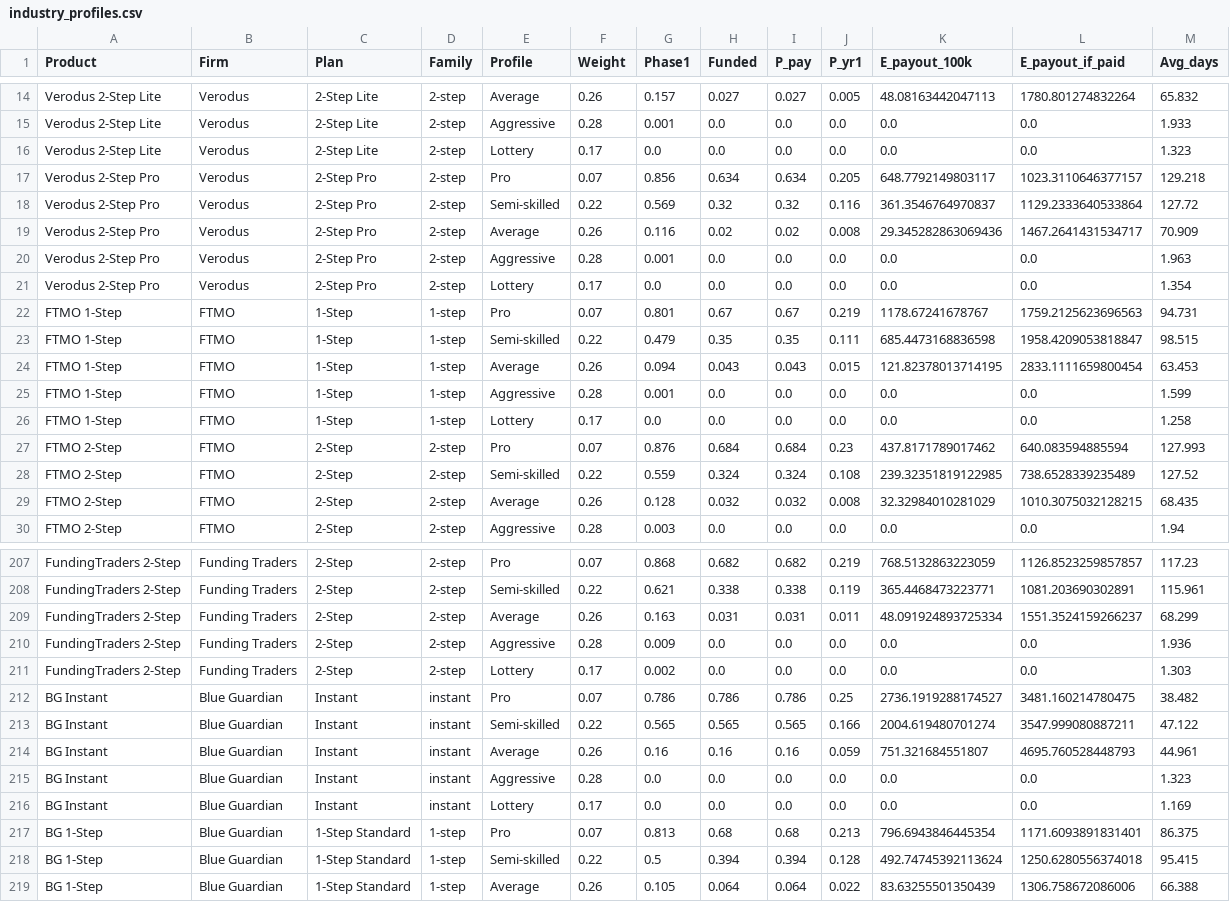
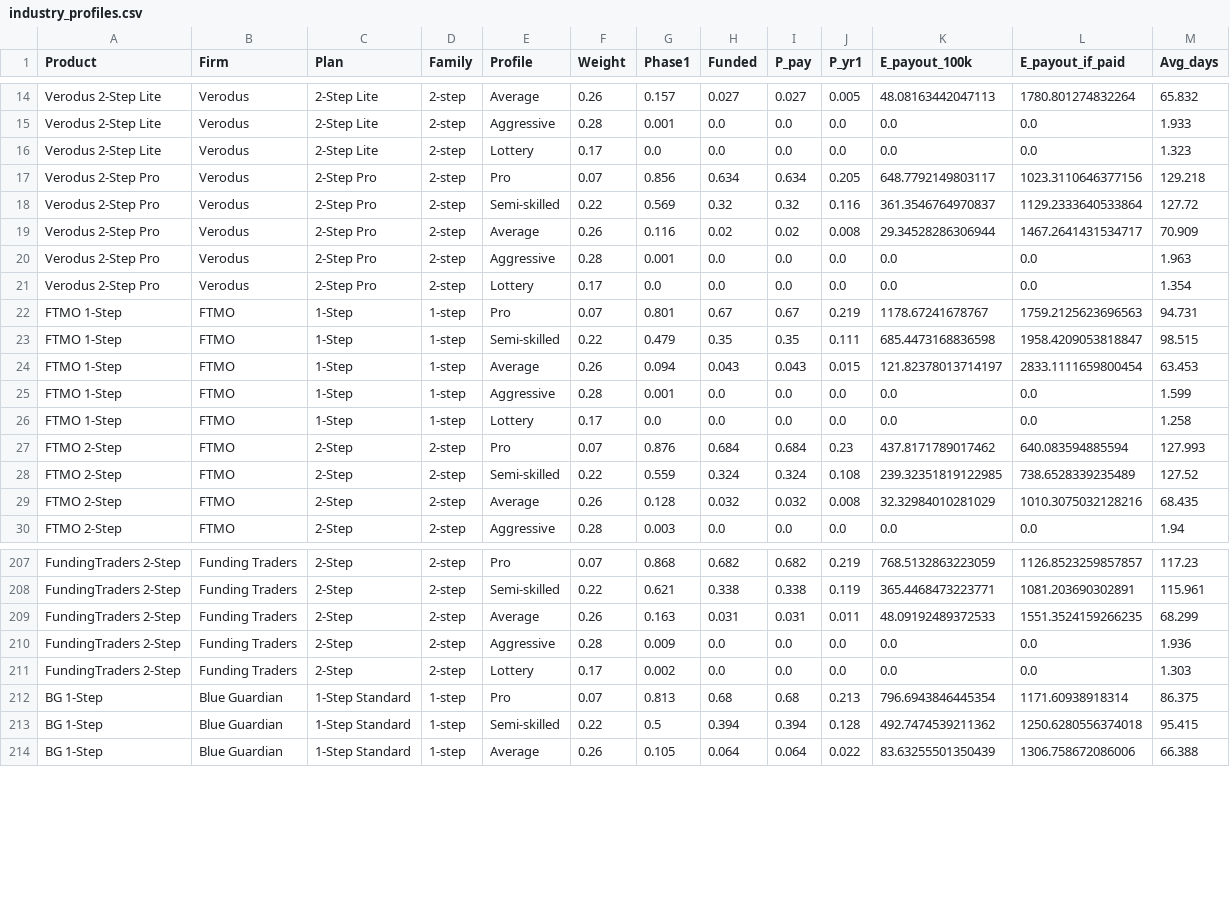
Before and after one commit to AShevalev/AShevalev.github.io, a CSV file: results/industry_profiles.csv, drawn as a sheet; only a part is shown, gaps mark what is left out; the diff covers the shown part only.

```diff
--- a/results/industry_profiles.csv
+++ b/results/industry_profiles.csv
@@ -16,5 +16,5 @@ Verodus 2-Step Lite,Verodus,2-Step Lite,2-step,Aggressive,0.28,0.001,0.0,0.0,0.0
 Verodus 2-Step Lite,Verodus,2-Step Lite,2-step,Lottery,0.17,0.0,0.0,0.0,0.0,0.0,0.0,1.323
-Verodus 2-Step Pro,Verodus,2-Step Pro,2-step,Pro,0.07,0.856,0.634,0.634,0.205,648.7792149803117,1023.3110646377157,129.218
+Verodus 2-Step Pro,Verodus,2-Step Pro,2-step,Pro,0.07,0.856,0.634,0.634,0.205,648.7792149803117,1023.3110646377156,129.218
 Verodus 2-Step Pro,Verodus,2-Step Pro,2-step,Semi-skilled,0.22,0.569,0.32,0.32,0.116,361.3546764970837,1129.2333640533864,127.72
-Verodus 2-Step Pro,Verodus,2-Step Pro,2-step,Average,0.26,0.116,0.02,0.02,0.008,29.345282863069436,1467.2641431534717,70.909
+Verodus 2-Step Pro,Verodus,2-Step Pro,2-step,Average,0.26,0.116,0.02,0.02,0.008,29.34528286306944,1467.2641431534717,70.909
 Verodus 2-Step Pro,Verodus,2-Step Pro,2-step,Aggressive,0.28,0.001,0.0,0.0,0.0,0.0,0.0,1.963
@@ -23,3 +23,3 @@ FTMO 1-Step,FTMO,1-Step,1-step,Pro,0.07,0.801,0.67,0.67,0.219,1178.67241678767,1
 FTMO 1-Step,FTMO,1-Step,1-step,Semi-skilled,0.22,0.479,0.35,0.35,0.111,685.4473168836598,1958.4209053818847,98.515
-FTMO 1-Step,FTMO,1-Step,1-step,Average,0.26,0.094,0.043,0.043,0.015,121.82378013714195,2833.1111659800454,63.453
+FTMO 1-Step,FTMO,1-Step,1-step,Average,0.26,0.094,0.043,0.043,0.015,121.82378013714197,2833.1111659800454,63.453
 FTMO 1-Step,FTMO,1-Step,1-step,Aggressive,0.28,0.001,0.0,0.0,0.0,0.0,0.0,1.599
@@ -28,3 +28,3 @@ FTMO 2-Step,FTMO,2-Step,2-step,Pro,0.07,0.876,0.684,0.684,0.23,437.8171789017462
 FTMO 2-Step,FTMO,2-Step,2-step,Semi-skilled,0.22,0.559,0.324,0.324,0.108,239.32351819122985,738.6528339235489,127.52
-FTMO 2-Step,FTMO,2-Step,2-step,Average,0.26,0.128,0.032,0.032,0.008,32.32984010281029,1010.3075032128215,68.435
+FTMO 2-Step,FTMO,2-Step,2-step,Average,0.26,0.128,0.032,0.032,0.008,32.32984010281029,1010.3075032128216,68.435
 FTMO 2-Step,FTMO,2-Step,2-step,Aggressive,0.28,0.003,0.0,0.0,0.0,0.0,0.0,1.94
@@ -208,12 +208,7 @@ FundingTraders 2-Step,Funding Traders,2-Step,2-step,Pro,0.07,0.868,0.682,0.682,0
 FundingTraders 2-Step,Funding Traders,2-Step,2-step,Semi-skilled,0.22,0.621,0.338,0.338,0.119,365.4468473223771,1081.203690302891,115.961
-FundingTraders 2-Step,Funding Traders,2-Step,2-step,Average,0.26,0.163,0.031,0.031,0.011,48.091924893725334,1551.3524159266237,68.299
+FundingTraders 2-Step,Funding Traders,2-Step,2-step,Average,0.26,0.163,0.031,0.031,0.011,48.09192489372533,1551.3524159266235,68.299
 FundingTraders 2-Step,Funding Traders,2-Step,2-step,Aggressive,0.28,0.009,0.0,0.0,0.0,0.0,0.0,1.936
 FundingTraders 2-Step,Funding Traders,2-Step,2-step,Lottery,0.17,0.002,0.0,0.0,0.0,0.0,0.0,1.303
-BG Instant,Blue Guardian,Instant,instant,Pro,0.07,0.786,0.786,0.786,0.25,2736.1919288174527,3481.160214780475,38.482
-BG Instant,Blue Guardian,Instant,instant,Semi-skilled,0.22,0.565,0.565,0.565,0.166,2004.619480701274,3547.999080887211,47.122
-BG Instant,Blue Guardian,Instant,instant,Average,0.26,0.16,0.16,0.16,0.059,751.321684551807,4695.760528448793,44.961
-BG Instant,Blue Guardian,Instant,instant,Aggressive,0.28,0.0,0.0,0.0,0.0,0.0,0.0,1.323
-BG Instant,Blue Guardian,Instant,instant,Lottery,0.17,0.0,0.0,0.0,0.0,0.0,0.0,1.169
-BG 1-Step,Blue Guardian,1-Step Standard,1-step,Pro,0.07,0.813,0.68,0.68,0.213,796.6943846445354,1171.6093891831401,86.375
-BG 1-Step,Blue Guardian,1-Step Standard,1-step,Semi-skilled,0.22,0.5,0.394,0.394,0.128,492.74745392113624,1250.6280556374018,95.415
+BG 1-Step,Blue Guardian,1-Step Standard,1-step,Pro,0.07,0.813,0.68,0.68,0.213,796.6943846445354,1171.60938918314,86.375
+BG 1-Step,Blue Guardian,1-Step Standard,1-step,Semi-skilled,0.22,0.5,0.394,0.394,0.128,492.7474539211362,1250.6280556374018,95.415
 BG 1-Step,Blue Guardian,1-Step Standard,1-step,Average,0.26,0.105,0.064,0.064,0.022,83.63255501350439,1306.758672086006,66.388
```
Also changed, not shown: 5 added rows and 32 edited cells elsewhere in this file, results/industry_blended.csv, results/industry_failures.csv, 9 other files.
